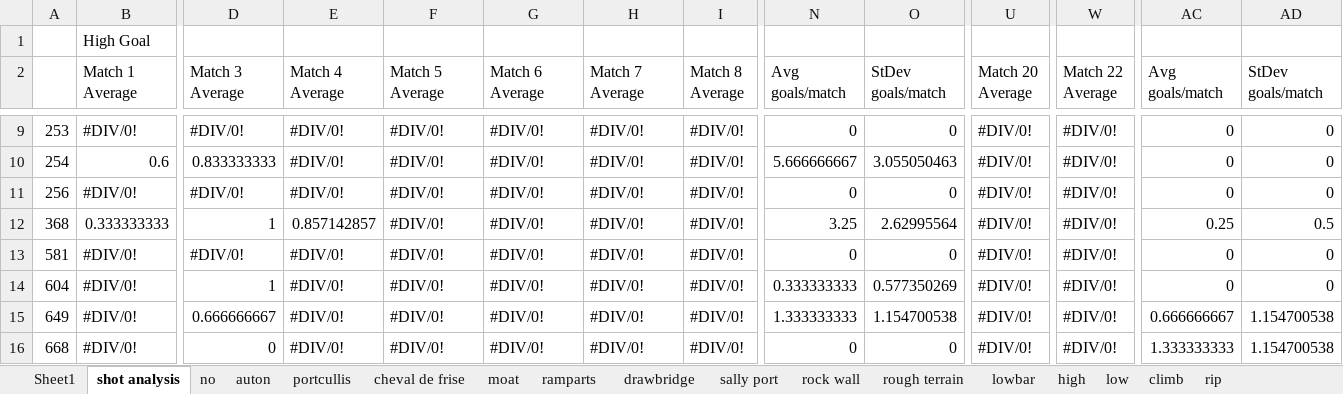
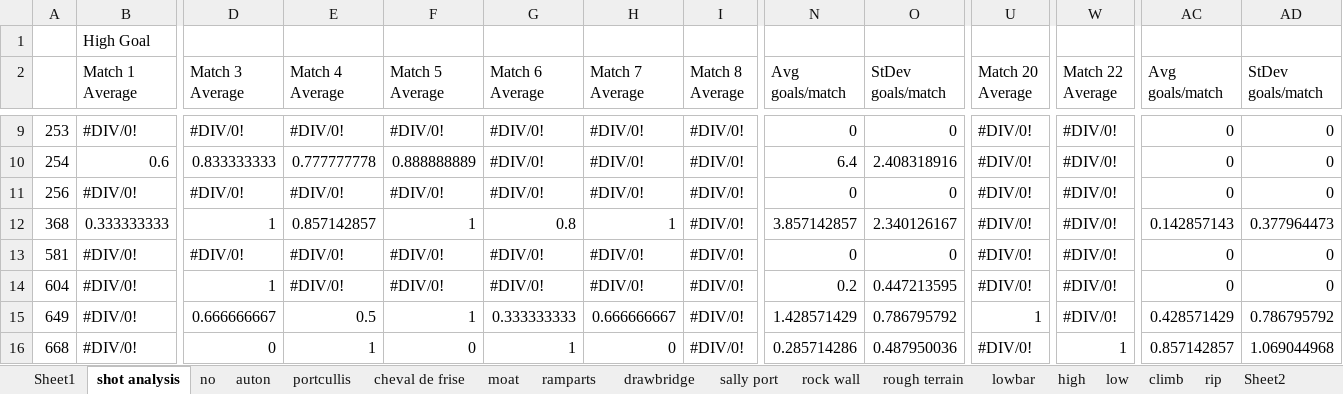
Before and after one commit to michaelmdresser/frc2016-scouting, an Excel workbook: svr.xlsx, sheet shot analysis, drawn as a sheet; only a part is shown, gaps mark what is left out; values as stored, in another font and other column widths than the file's, no cell formats; the diff covers the shown part only; the diff names each change by its address in the sheet, - before the commit and + after, or states it on an @@ line.

```diff
--- a/svr.xlsx (sheet shot analysis)
+++ b/svr.xlsx (sheet shot analysis)
+sheet tab: Sheet2
-E10 (Match 4 Average): #DIV/0!
+E10 (Match 4 Average): 0.777777778
-F10 (Match 5 Average): #DIV/0!
+F10 (Match 5 Average): 0.888888889
-N10 (Avg goals/match): 5.666666667
+N10 (Avg goals/match): 6.4
-O10 (StDev goals/match): 3.055050463
+O10 (StDev goals/match): 2.408318916
-F12 (Match 5 Average): #DIV/0!
+F12 (Match 5 Average): 1
-G12 (Match 6 Average): #DIV/0!
+G12 (Match 6 Average): 0.8
-H12 (Match 7 Average): #DIV/0!
+H12 (Match 7 Average): 1
-N12 (Avg goals/match): 3.25
+N12 (Avg goals/match): 3.857142857
-O12 (StDev goals/match): 2.62995564
+O12 (StDev goals/match): 2.340126167
-AC12 (Avg goals/match): 0.25
+AC12 (Avg goals/match): 0.142857143
-AD12 (StDev goals/match): 0.5
+AD12 (StDev goals/match): 0.377964473
-N14 (Avg goals/match): 0.333333333
+N14 (Avg goals/match): 0.2
-O14 (StDev goals/match): 0.577350269
+O14 (StDev goals/match): 0.447213595
-E15 (Match 4 Average): #DIV/0!
+E15 (Match 4 Average): 0.5
-F15 (Match 5 Average): #DIV/0!
+F15 (Match 5 Average): 1
-G15 (Match 6 Average): #DIV/0!
+G15 (Match 6 Average): 0.333333333
-H15 (Match 7 Average): #DIV/0!
+H15 (Match 7 Average): 0.666666667
-N15 (Avg goals/match): 1.333333333
+N15 (Avg goals/match): 1.428571429
-O15 (StDev goals/match): 1.154700538
+O15 (StDev goals/match): 0.786795792
-U15 (Match 20 Average): #DIV/0!
+U15 (Match 20 Average): 1
-AC15 (Avg goals/match): 0.666666667
+AC15 (Avg goals/match): 0.428571429
-AD15 (StDev goals/match): 1.154700538
+AD15 (StDev goals/match): 0.786795792
-E16 (Match 4 Average): #DIV/0!
+E16 (Match 4 Average): 1
-F16 (Match 5 Average): #DIV/0!
+F16 (Match 5 Average): 0
-G16 (Match 6 Average): #DIV/0!
+G16 (Match 6 Average): 1
-H16 (Match 7 Average): #DIV/0!
+H16 (Match 7 Average): 0
-N16 (Avg goals/match): 0
+N16 (Avg goals/match): 0.285714286
-O16 (StDev goals/match): 0
+O16 (StDev goals/match): 0.487950036
-W16 (Match 22 Average): #DIV/0!
+W16 (Match 22 Average): 1
-AC16 (Avg goals/match): 1.333333333
+AC16 (Avg goals/match): 0.857142857
-AD16 (StDev goals/match): 1.154700538
+AD16 (StDev goals/match): 1.069044968
```
Also changed, not shown: 253 edited cells elsewhere in this sheet, sheet low, sheet high, sheet rip, sheet auton, sheet climb, sheet lowbar, 9 more sheets, cell formats, formulas that keep their value, 4 other files.
